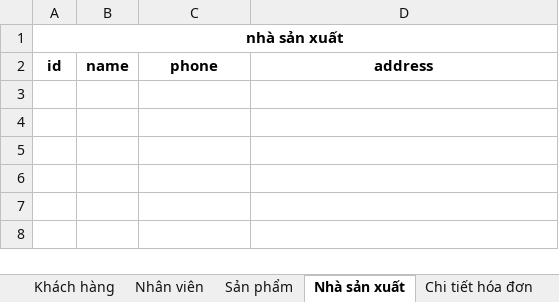
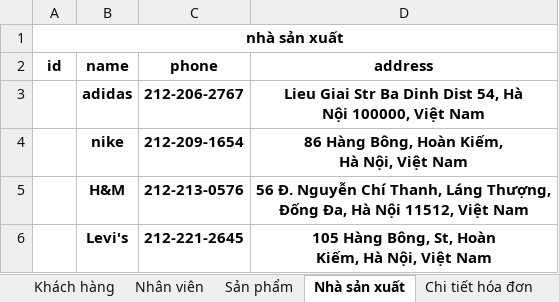
Before and after one commit to YiSuS68/Project_Shop, an Excel workbook: file/E32 - Shop.xlsx, sheet Nhà sản xuất, drawn as a sheet; values as stored, in another font and other column widths than the file's, no borders; ↵ is a line break in a cell; the diff names each change by its address in the sheet, - before the commit and + after, or states it on an @@ line.

```diff
--- a/file/E32 - Shop.xlsx (sheet Nhà sản xuất)
+++ b/file/E32 - Shop.xlsx (sheet Nhà sản xuất)
+row 3:  | adidas | 212-206-2767 | Lieu Giai Str Ba Dinh Dist 54, Hà ↵ Nội 100000, Việt Nam
+row 4:  | nike | 212-209-1654 | 86 Hàng Bông, Hoàn Kiếm, ↵ Hà Nội, Việt Nam
+row 5:  | H&M | 212-213-0576 | 56 Đ. Nguyễn Chí Thanh, Láng Thượng, ↵ Đống Đa, Hà Nội 11512, Việt Nam
+row 6:  | Levi's | 212-221-2645 | 105 Hàng Bông, St, Hoàn ↵ Kiếm, Hà Nội, Việt Nam
```
Also changed, not shown: sheet Sản phẩm, 2 other files.
